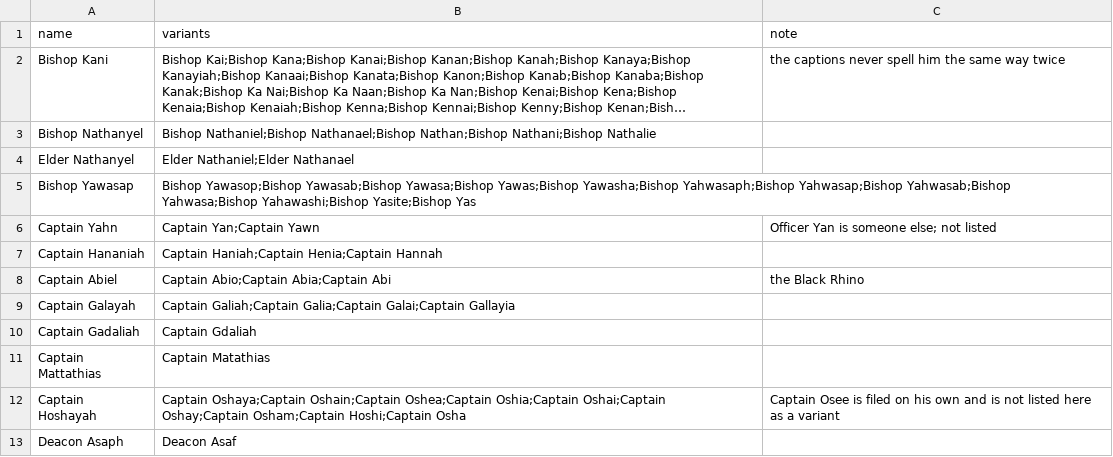
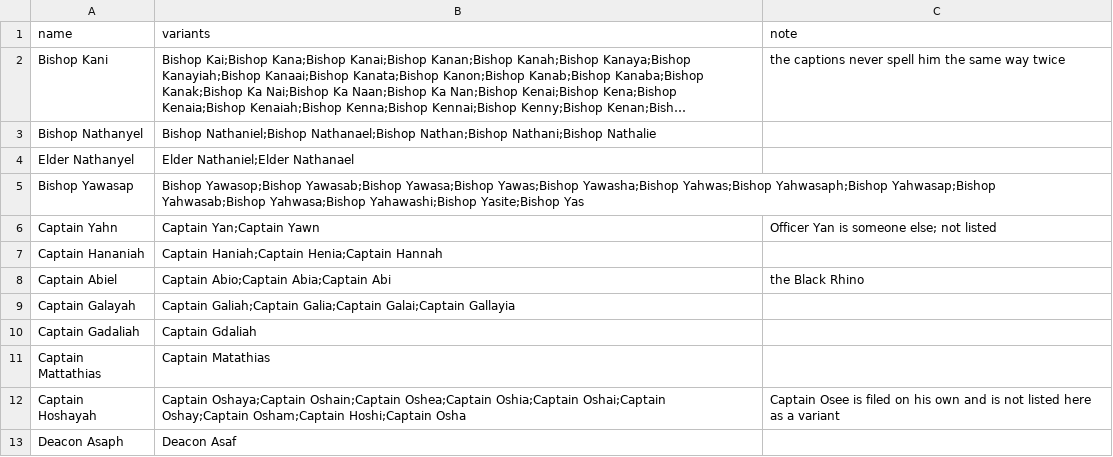
Before and after one commit to DevSecObie/cyberjudah, a TSV file: data/names.tsv, drawn as a sheet; long unchanged cells end in ….

Commit message:
notes: Black Christians Stuck in Delusional Orbiting Cycles of Stupidity (2025-11-29)
Written from the class by scripts/notes/auto.py; every verse checked against data/bible.
Adds one caption mis-spelling of Bishop Yawasap to data/names.tsv.

Co-Authored-By: Paperclip <noreply@paperclip.ing>

```diff
--- a/data/names.tsv
+++ b/data/names.tsv
@@ -4,3 +4,3 @@ Bishop Nathanyel	Bishop Nathaniel;Bishop Nathanael;Bishop Nathan;Bishop Nathani;
 Elder Nathanyel	Elder Nathaniel;Elder Nathanael	
-Bishop Yawasap	Bishop Yawasop;Bishop Yawasab;Bishop Yawasa;Bishop Yawas;Bishop Yawasha;Bishop Yahwasaph;Bishop Yahwasap;Bishop Yahwasab;Bishop Yahwasa;Bishop Yahawashi;Bishop Yasite;Bishop Yas	
+Bishop Yawasap	Bishop Yawasop;Bishop Yawasab;Bishop Yawasa;Bishop Yawas;Bishop Yawasha;Bishop Yahwas;Bishop Yahwasaph;Bishop Yahwasap;Bishop Yahwasab;Bishop Yahwasa;Bishop Yahawashi;Bishop Yasite;Bishop Yas	
 Captain Yahn	Captain Yan;Captain Yawn	Officer Yan is someone else; not listed
```
Also changed, not shown: 1 other file.
